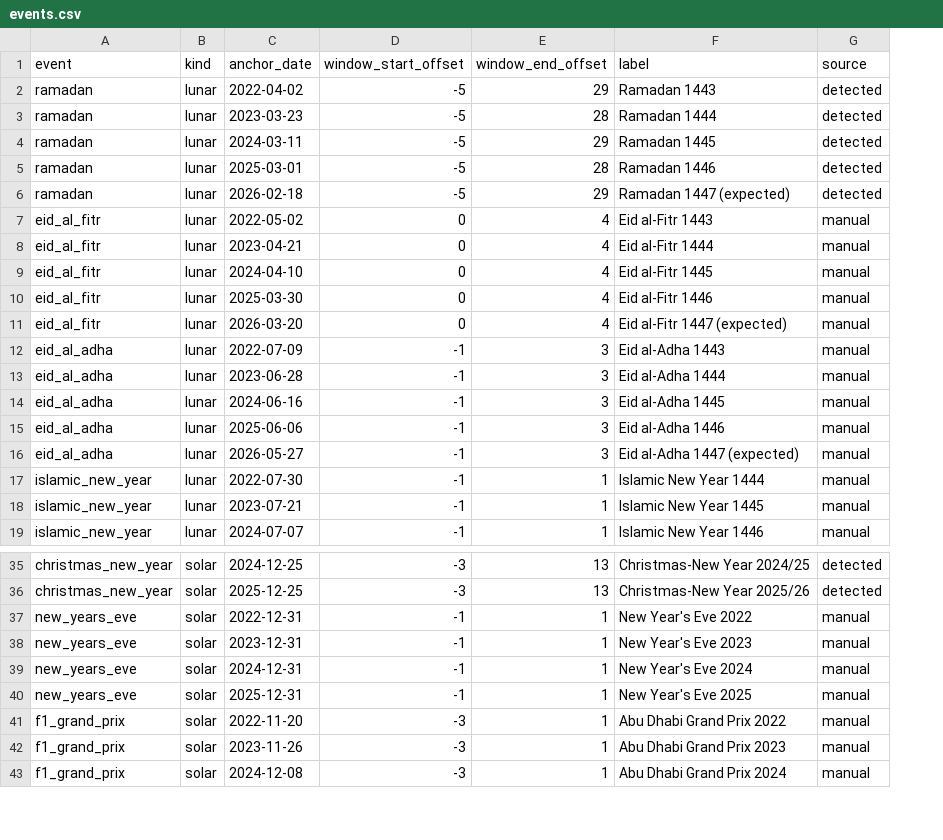
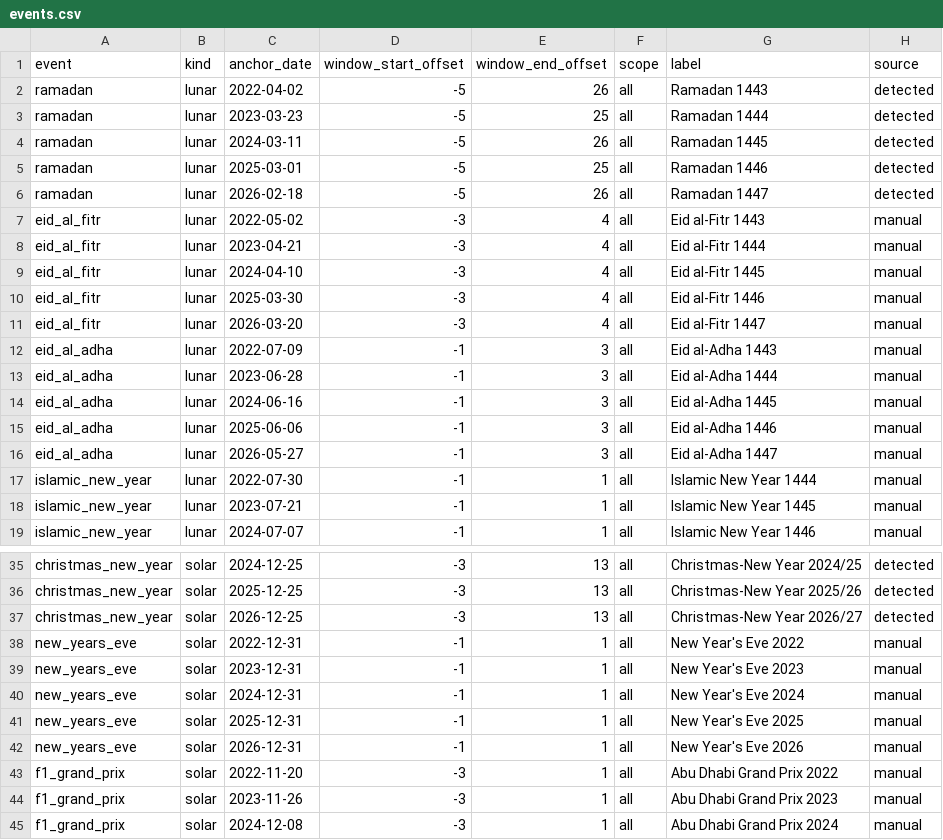
Before and after one commit to Nikhil-Mundhra/ChallengeON-Advanced-Technology-Pioneers-2026, a CSV file: src/tourism_twin/domain/events.csv, drawn as a sheet; only a part is shown, gaps mark what is left out; addresses are those after the commit; the diff covers the shown part only; the diff names each change by its address in the sheet, - before the commit and + after, or states it on an @@ line.

Commit message:
Correct event windows and kernel smoothing after review
Data, checked against the event detector output and the fitted kernels:
- One-off shock: the detector dates the international drop 2022-01-09
  to 2022-02-05 (-28.8%), eight days before the 17 Jan strike the row
  was anchored on. Re-anchored, renamed international_shock_2022, and
  given a market scope: events.csv gains a scope column and the one-off
  mask now applies to international markets only (domestic shows no dip).
- Eid al-Fitr eve: domestic uplift starts 1-3 days before Eid. Eid
  al-Fitr windows start at -3 and each Ramadan row ends four days before
  Eid, so the two kernels still never share a day.
- Added Christmas-New Year 2026/27 and New Year's Eve 2026; Prophet's
  Birthday 2023 starts at the detected 27 Sep; the observed 2026
  Ramadan and Eid dates are no longer labelled expected.
- Legacy MAJOR_EVENT_WEEKS: the 2026 F1 week is 2026-11-30 (race
  Sunday 2026-12-06), not 2026-12-07; outside the panel, so no shipped
  result changes.

EventKernel: the smoothing penalty scales with each event's number of
occurrences and applies only to kernels of 6+ days; at a fixed weight
it flattened short peaks (National Day 46% -> 35% at the default).

Tests derive the one-off window from the registry, check the domestic
exclusion, prove the penalty never couples two events, and pin a table
of golden event dates.

```diff
--- a/src/tourism_twin/domain/events.csv
+++ b/src/tourism_twin/domain/events.csv
+column F (scope), rows 2-19: all all; rows 35-36: all | all; rows 38-41: all all; rows 43-45: all all
-E2 (window_end_offset): 29
+E2 (window_end_offset): 26
-E3 (window_end_offset): 28
+E3 (window_end_offset): 25
-E4 (window_end_offset): 29
+E4 (window_end_offset): 26
-E5 (window_end_offset): 28
+E5 (window_end_offset): 25
-E6 (window_end_offset): 29
+E6 (window_end_offset): 26
-G6 (label): Ramadan 1447 (expected)
+G6 (label): Ramadan 1447
-D7:D11 (window_start_offset): 0
+D7:D11 (window_start_offset): -3
-G11 (label): Eid al-Fitr 1447 (expected)
+G11 (label): Eid al-Fitr 1447
-G16 (label): Eid al-Adha 1447 (expected)
+G16 (label): Eid al-Adha 1447
+row 37: christmas_new_year | solar | 2026-12-25 | -3 | 13 | all | Christmas-New Year 2026/27 | detected
+row 42: new_years_eve | solar | 2026-12-31 | -1 | 1 | all | New Year's Eve 2026 | manual
```
Also changed, not shown: 4 edited cells elsewhere in this file, 4 other files.
